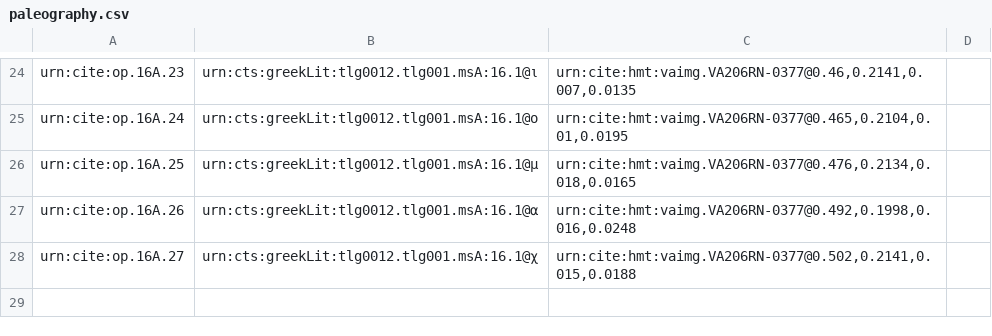
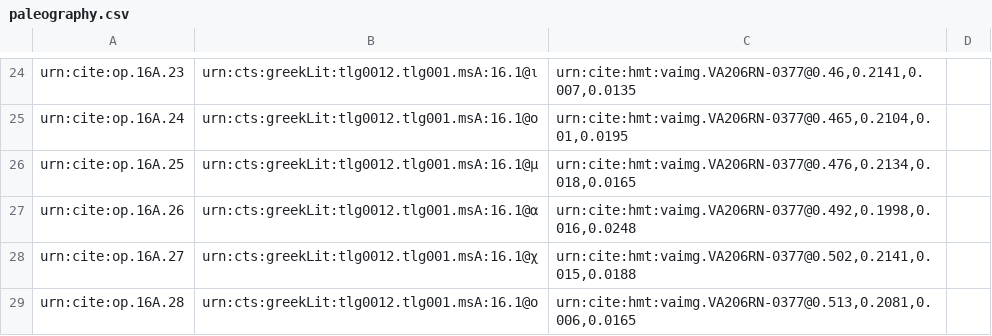
Before and after one commit to hmteditors/furman, a CSV file: TeamA/collections/paleography.csv, drawn as a sheet; only a part is shown, gaps mark what is left out.

Commit message:
Update paleography.csv

```diff
--- a/TeamA/collections/paleography.csv
+++ b/TeamA/collections/paleography.csv
@@ -28 +28,2 @@ urn:cite:op.16A.26,urn:cts:greekLit:tlg0012.tlg001.msA:16.1@α,"urn:cite:hmt:vai
 urn:cite:op.16A.27,urn:cts:greekLit:tlg0012.tlg001.msA:16.1@χ,"urn:cite:hmt:vaimg.VA206RN-0377@0.502,0.2141,0.015,0.0188",
+urn:cite:op.16A.28,urn:cts:greekLit:tlg0012.tlg001.msA:16.1@ο,"urn:cite:hmt:vaimg.VA206RN-0377@0.513,0.2081,0.006,0.0165",
```
